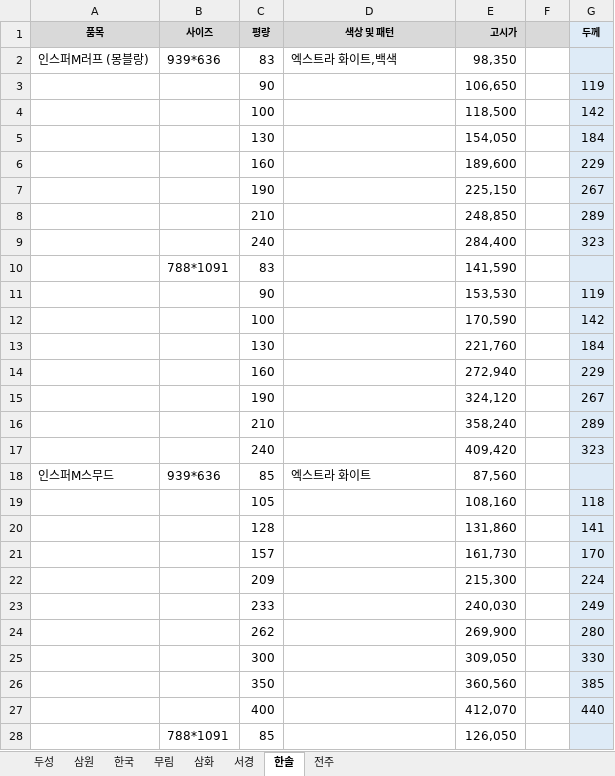
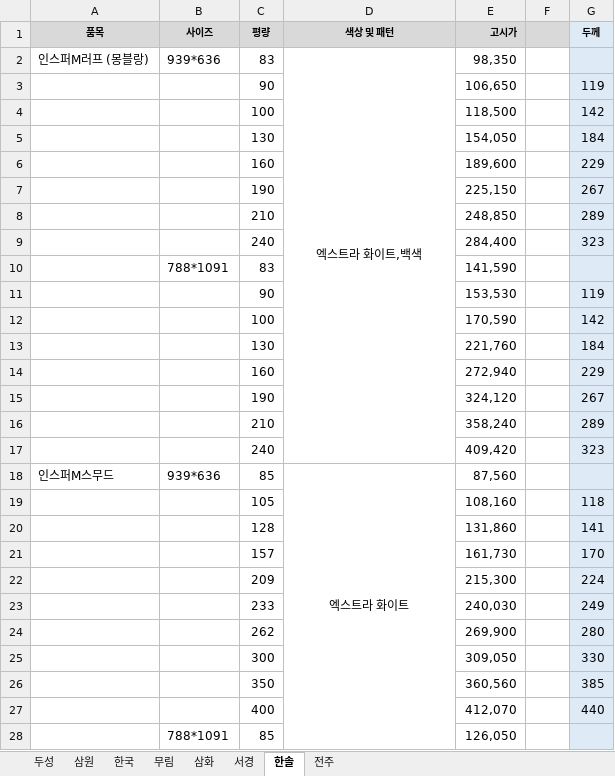
Before and after one commit to goodnotes2/paper, an Excel workbook: search.xlsx, sheet 한솔, drawn as a sheet; only a part is shown; values as stored, in another font and other column widths than the file's, no borders; the diff covers the shown part only; the diff names each change by its address in the sheet, - before the commit and + after, or states it on an @@ line.

```diff
--- a/search.xlsx (sheet 한솔)
+++ b/search.xlsx (sheet 한솔)
-D2 alignment: left
+D2 alignment: center
+D2:D17 merged
-D18 alignment: left
+D18 alignment: center
+D18:D45 merged
```
Also changed, not shown: cell formats and merged cells elsewhere in this sheet, sheet 두성, sheet 삼원, sheet 서경, sheet 삼화, formulas that keep their value, 1 other file.
